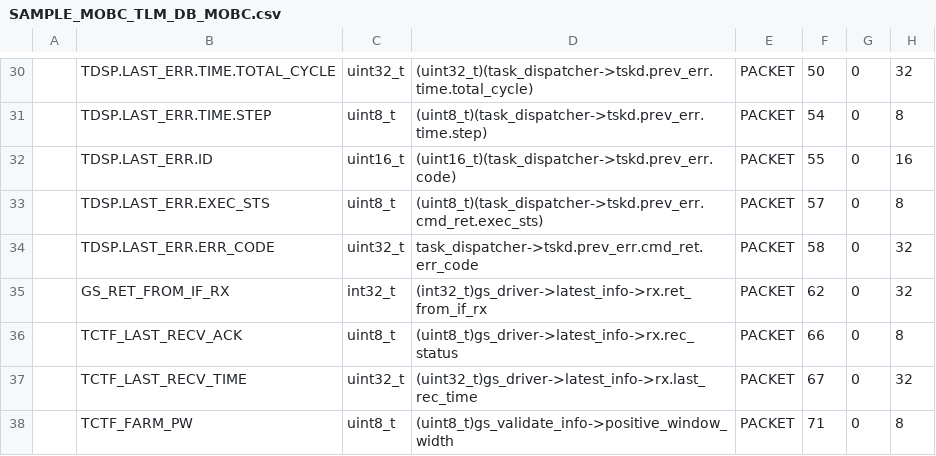
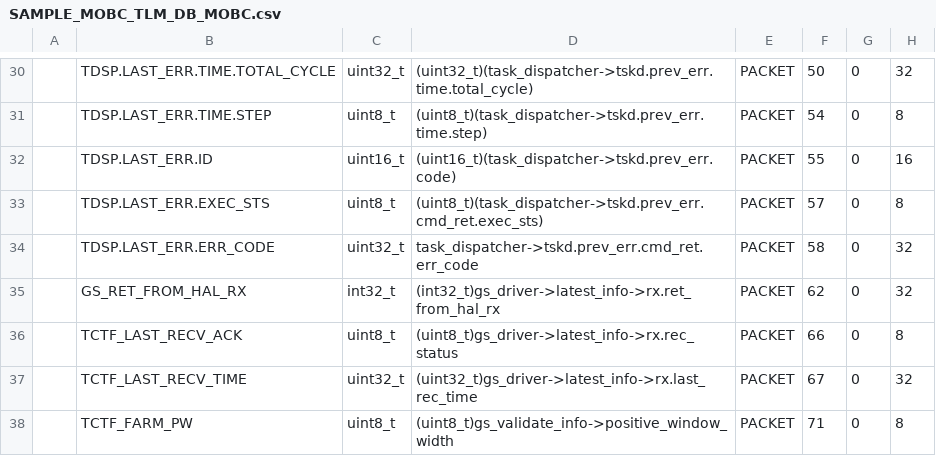
Before and after one commit to arkedge/c2a-core, a CSV file: examples/mobc/src/src_user/Settings/tlm_cmd/data_base/TLM_DB/calced_data/SAMPLE_MOBC_TLM_DB_MOBC.csv, drawn as a sheet; only a part is shown, gaps mark what is left out; the diff names each change by its address in the sheet, - before the commit and + after, or states it on an @@ line.

```diff
--- a/examples/mobc/src/src_user/Settings/tlm_cmd/data_base/TLM_DB/calced_data/SAMPLE_MOBC_TLM_DB_MOBC.csv
+++ b/examples/mobc/src/src_user/Settings/tlm_cmd/data_base/TLM_DB/calced_data/SAMPLE_MOBC_TLM_DB_MOBC.csv
-B35: GS_RET_FROM_IF_RX
+B35: GS_RET_FROM_HAL_RX
-D35: (int32_t)gs_driver->latest_info->rx.ret_from_if_rx
+D35: (int32_t)gs_driver->latest_info->rx.ret_from_hal_rx
```
Also changed, not shown: examples/mobc/src/src_user/Settings/tlm_cmd/data_base/TLM_DB/SAMPLE_MOBC_TLM_DB_GS.csv, examples/mobc/src/src_user/Settings/tlm_cmd/data_base/TLM_DB/calced_data/SAMPLE_MOBC_TLM_DB_GS.csv, 13 other files.
